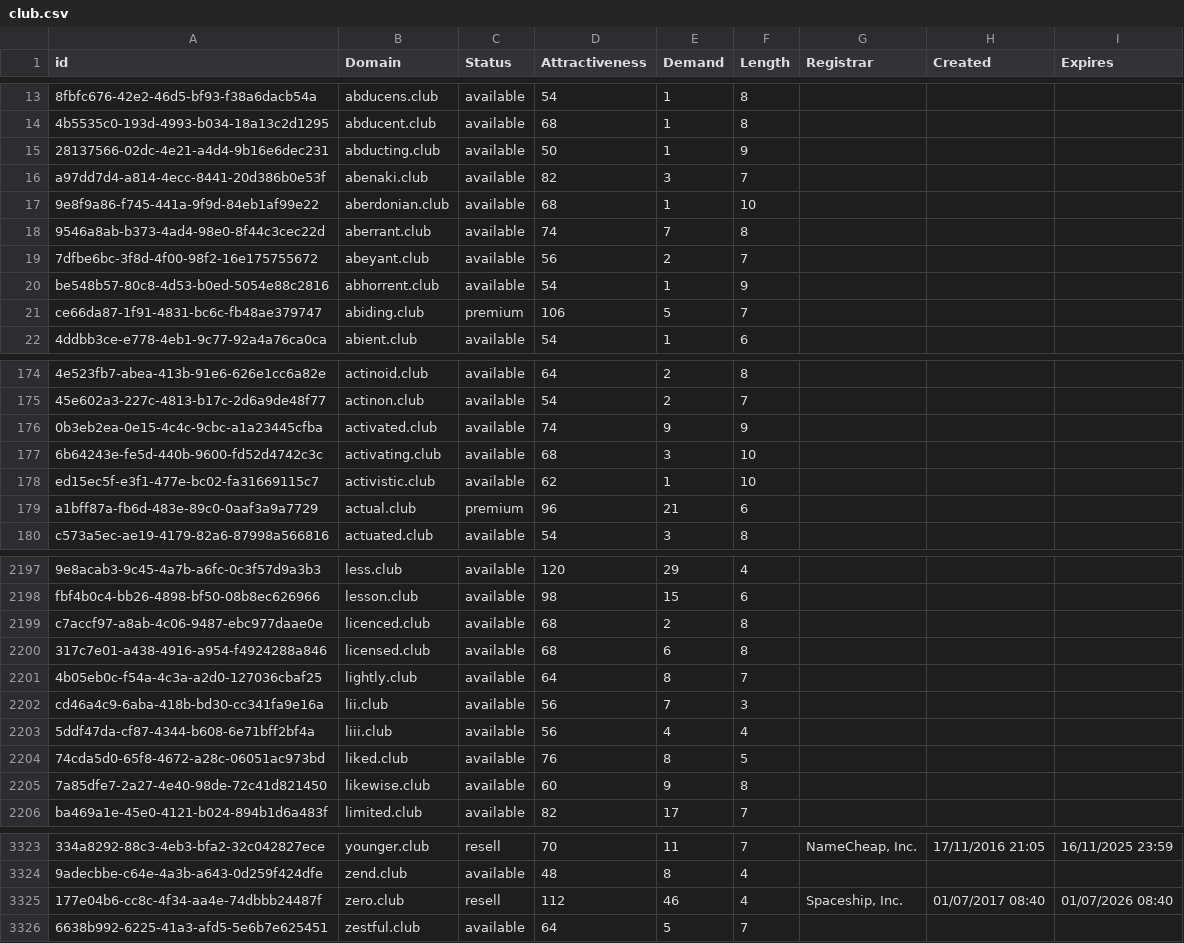
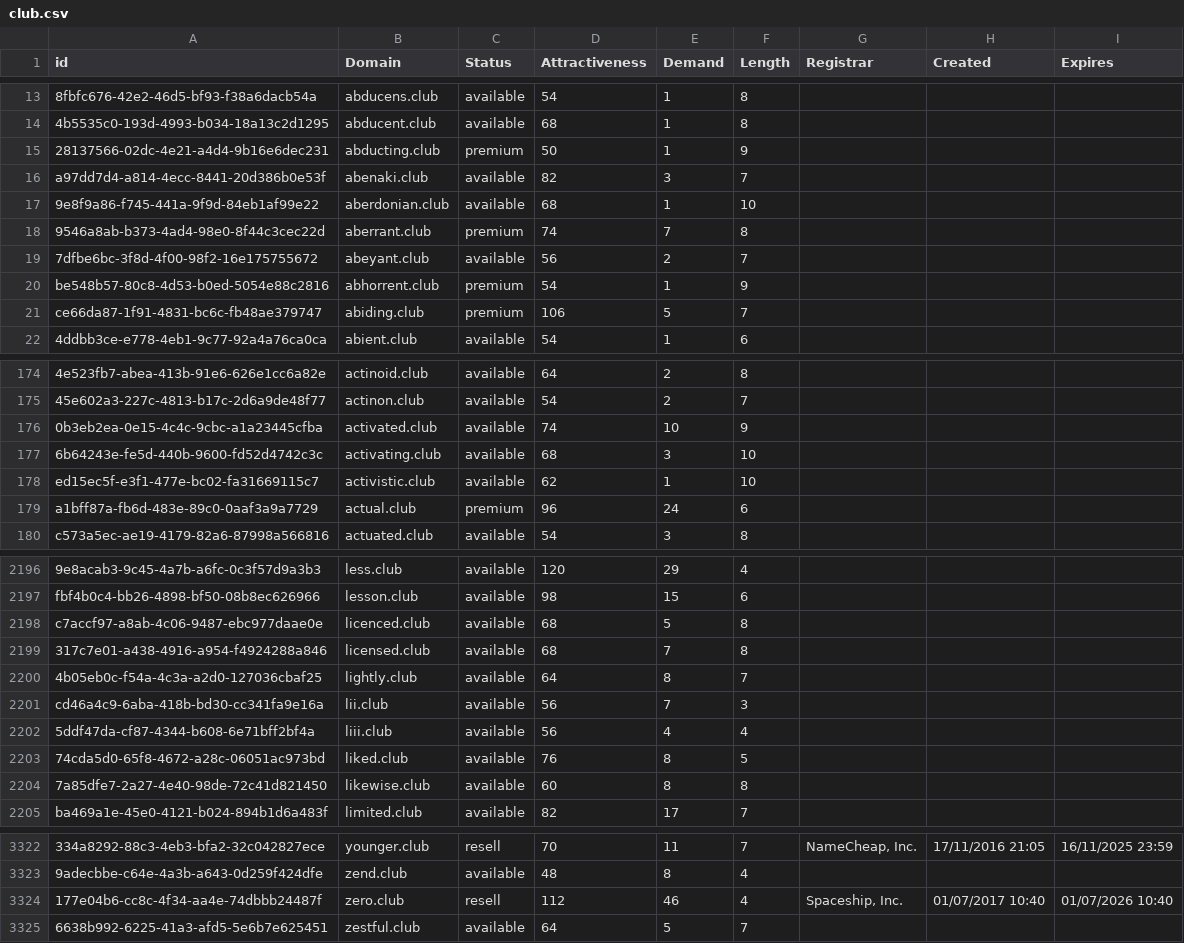
Before and after one commit to UniqueDomains/club-oneword-domains, a CSV file: club.csv, drawn as a sheet; only a part is shown, gaps mark what is left out; addresses are those after the commit; the diff covers the shown part only; the diff names each change by its address in the sheet, - before the commit and + after, or states it on an @@ line.

```diff
--- a/club.csv
+++ b/club.csv
-C15 (Status): available
+C15 (Status): premium
-C18 (Status): available
+C18 (Status): premium
-C20 (Status): available
+C20 (Status): premium
-E176 (Demand): 9
+E176 (Demand): 10
-E179 (Demand): 21
+E179 (Demand): 24
-E2198 (Demand): 2
+E2198 (Demand): 5
-E2199 (Demand): 6
+E2199 (Demand): 7
-E2204 (Demand): 9
+E2204 (Demand): 8
-H3324 (Created): 01/07/2017 08:40
+H3324 (Created): 01/07/2017 10:40
-I3324 (Expires): 01/07/2026 08:40
+I3324 (Expires): 01/07/2026 10:40
```
Also changed, not shown: 1 removed row and 63 edited cells elsewhere in this file, 2 other files.
